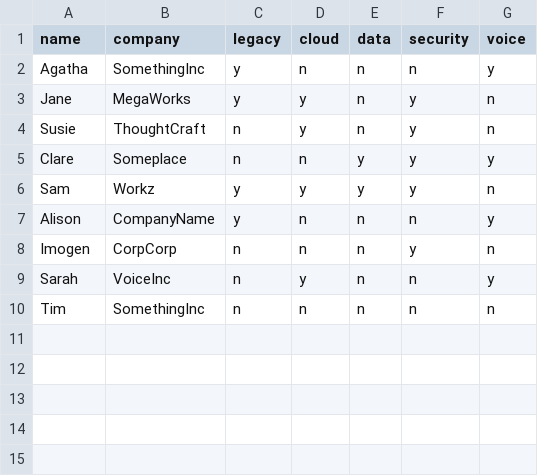
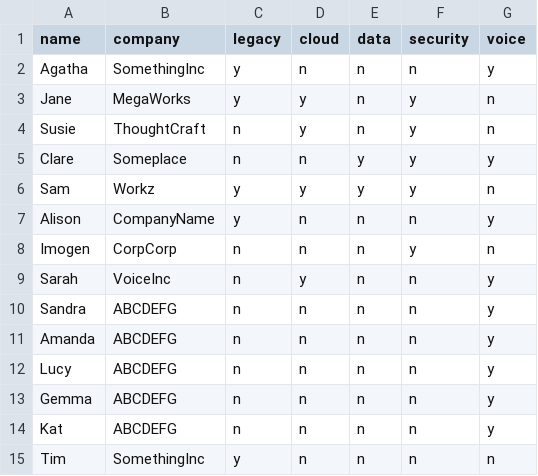
Before and after one commit to gtrogers/relationship-viewer, a CSV file: assets/example.csv, drawn as a sheet.

Commit message:
Tweaked a few values to make things look better

```diff
--- a/assets/example.csv
+++ b/assets/example.csv
@@ -9,2 +9,7 @@ Imogen,CorpCorp,n,n,n,y,n
 Sarah,VoiceInc,n,y,n,n,y
-Tim,SomethingInc,n,n,n,n,n
+Sandra,ABCDEFG,n,n,n,n,y
+Amanda,ABCDEFG,n,n,n,n,y
+Lucy,ABCDEFG,n,n,n,n,y
+Gemma,ABCDEFG,n,n,n,n,y
+Kat,ABCDEFG,n,n,n,n,y
+Tim,SomethingInc,y,n,n,n,n
```
Also changed, not shown: 1 other file.
